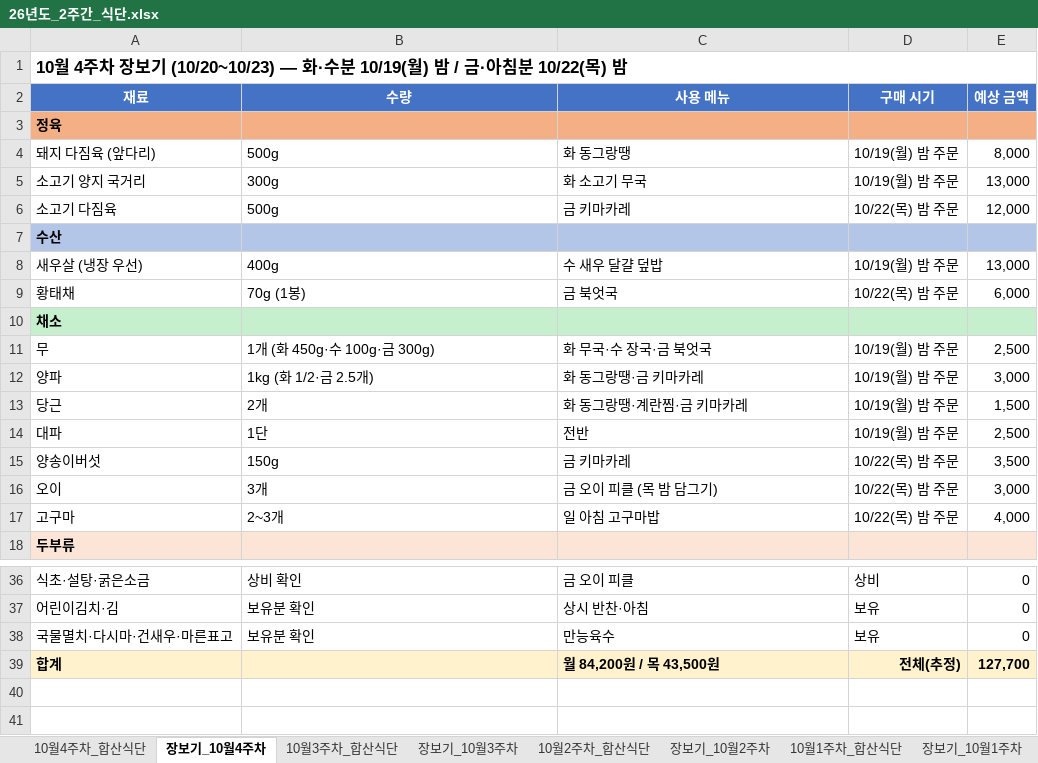
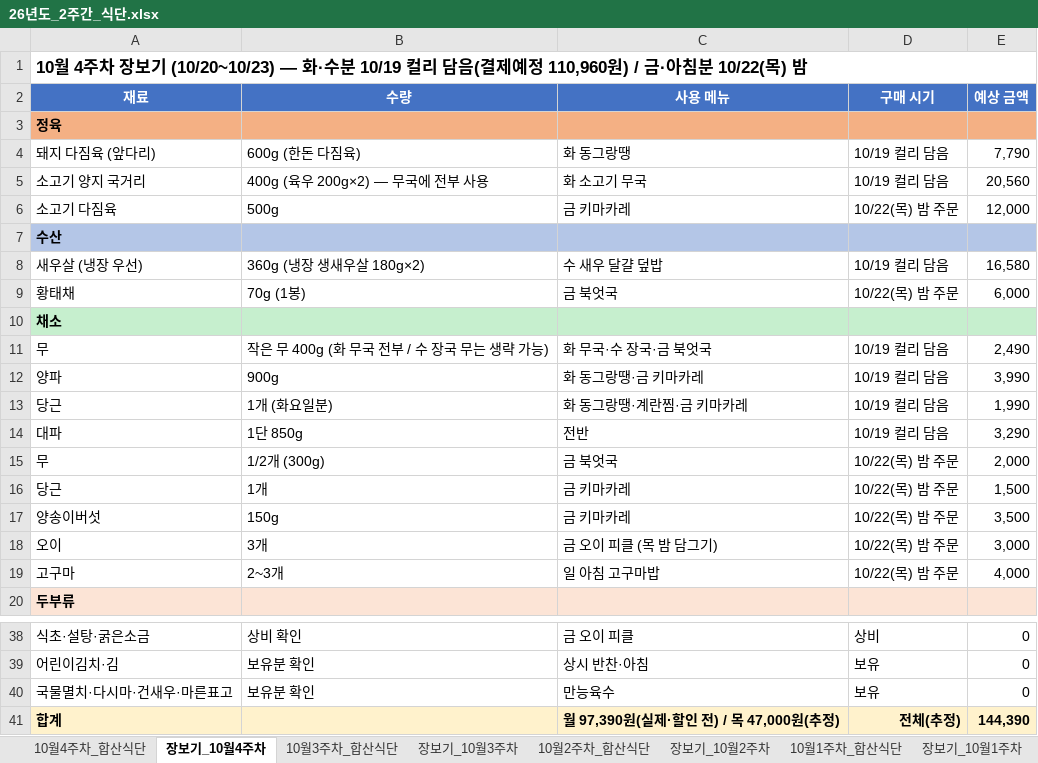
Before and after one commit to Catomo88/Meal_plan, an Excel workbook: 26년도_2주간_식단.xlsx, sheet 장보기_10월4주차, drawn as a sheet; only a part is shown, gaps mark what is left out; values as stored, in another font and other column widths than the file's, no borders; addresses are those after the commit; the diff names each change by its address in the sheet, - before the commit and + after, or states it on an @@ line.

```diff
--- a/26년도_2주간_식단.xlsx (sheet 장보기_10월4주차)
+++ b/26년도_2주간_식단.xlsx (sheet 장보기_10월4주차)
-A1 (재료): …·수분 10/19(월) 밤 / 금·아…
+A1 (재료): …·수분 10/19 컬리 담음(결제예정 110,960원) / 금·아…
-B4 (수량): 500g
+B4 (수량): 600g (한돈 다짐육)
-D4:D5 (구매 시기): 10/19(월) 밤 주문
+D4:D5 (구매 시기): 10/19 컬리 담음
-E4 (예상 금액): 8,000
+E4 (예상 금액): 7,790
-B5 (수량): 300g
+B5 (수량): 400g (육우 200g×2) — 무국에 전부 사용
-E5 (예상 금액): 13,000
+E5 (예상 금액): 20,560
-B8 (수량): 400g
+B8 (수량): 360g (냉장 생새우살 180g×2)
-D8 (구매 시기): 10/19(월) 밤 주문
+D8 (구매 시기): 10/19 컬리 담음
-E8 (예상 금액): 13,000
+E8 (예상 금액): 16,580
-B11 (수량): 1개 (화 450g·수 100g·금 300g)
+B11 (수량): 작은 무 400g (화 무국 전부 / 수 장국 무는 생략 가능)
-D11:D14 (구매 시기): 10/19(월) 밤 주문
+D11:D14 (구매 시기): 10/19 컬리 담음
-E11 (예상 금액): 2,500
+E11 (예상 금액): 2,490
-B12 (수량): 1kg (화 1/2·금 2.5개)
+B12 (수량): 900g
-E12 (예상 금액): 3,000
+E12 (예상 금액): 3,990
-B13 (수량): 2개
+B13 (수량): 1개 (화요일분)
-E13 (예상 금액): 1,500
+E13 (예상 금액): 1,990
-B14 (수량): 1단
+B14 (수량): 1단 850g
-E14 (예상 금액): 2,500
+E14 (예상 금액): 3,290
+row 15: 무 | 1/2개 (300g) | 금 북엇국 | 10/22(목) 밤 주문 | 2,000
+row 16: 당근 | 1개 | 금 키마카레 | 10/22(목) 밤 주문 | 1,500
-C41 (사용 메뉴): 월 84,200원 / 목 43,500원
+C41 (사용 메뉴): 월 97,390원(실제·할인 전) / 목 47,000원(추정)
-E41 (예상 금액): 127,700
+E41 (예상 금액): 144,390
```
Also changed, not shown: 1 other file.
